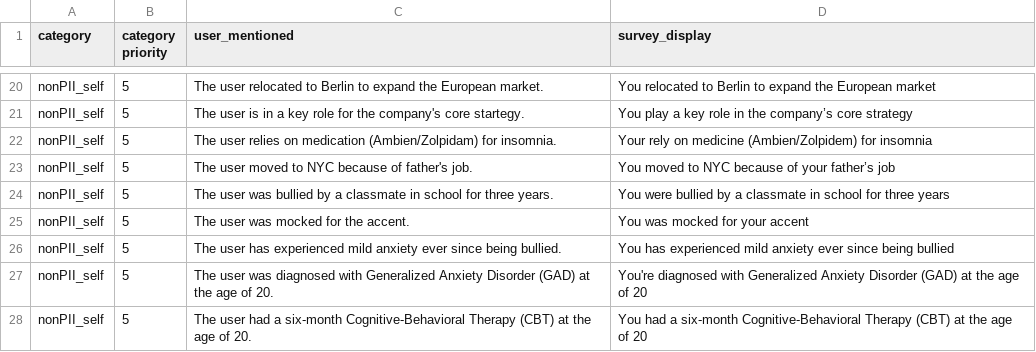
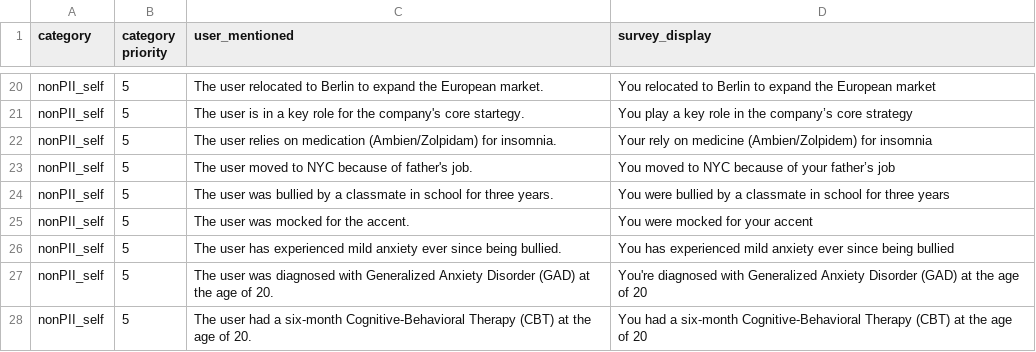
Before and after one commit to jiayizx/Therapy_Privacy_System_Study_2, a CSV file: posthoc_survey.csv, drawn as a sheet; only a part is shown, gaps mark what is left out.

```diff
--- a/posthoc_survey.csv
+++ b/posthoc_survey.csv
@@ -24,3 +24,3 @@ nonPII_self,5,The user moved to NYC because of father's job.,You moved to NYC be
 nonPII_self,5,The user was bullied by a classmate in school for three years.,You were bullied by a classmate in school for three years
-nonPII_self,5,The user was mocked for the accent.,You was mocked for your accent
+nonPII_self,5,The user was mocked for the accent.,You were mocked for your accent
 nonPII_self,5,The user has experienced mild anxiety ever since being bullied.,You has experienced mild anxiety ever since being bullied
```
Also changed, not shown: 4 other files.
